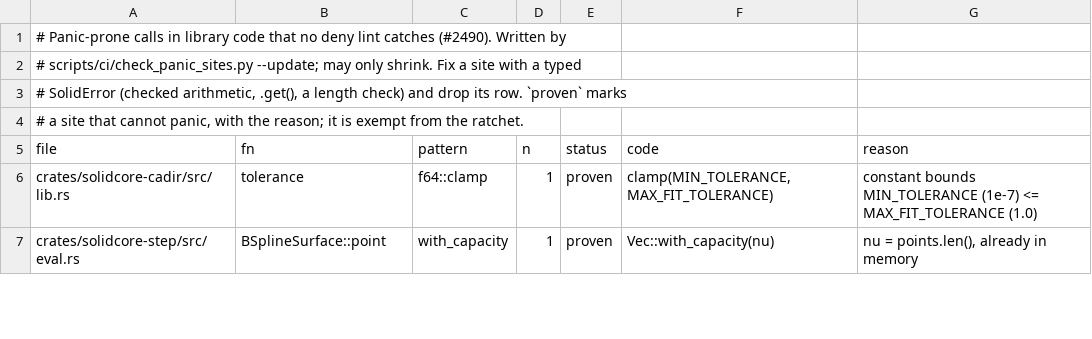
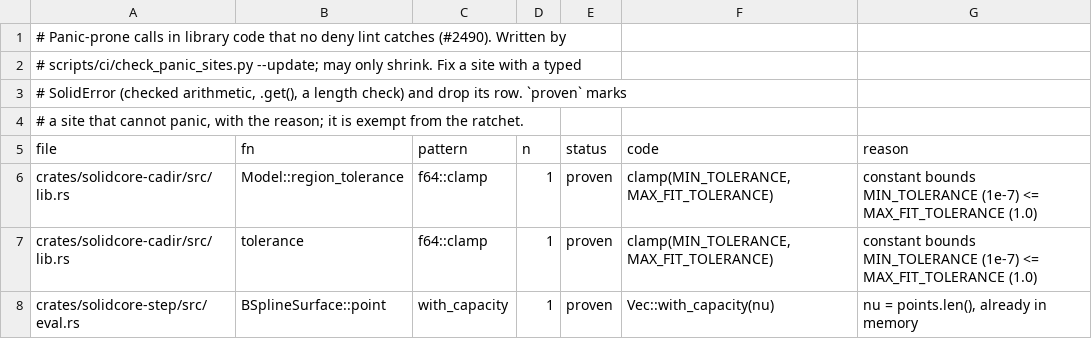
Before and after one commit to takuto-NA/solidcraft, a TSV file: solidcore/plan/panic-sites.tsv, drawn as a sheet; only a part is shown.

```diff
--- a/solidcore/plan/panic-sites.tsv
+++ b/solidcore/plan/panic-sites.tsv
@@ -5,2 +5,3 @@
 file	fn	pattern	n	status	code	reason
+crates/solidcore-cadir/src/lib.rs	Model::region_tolerance	f64::clamp	1	proven	clamp(MIN_TOLERANCE, MAX_FIT_TOLERANCE)	constant bounds MIN_TOLERANCE (1e-7) <= MAX_FIT_TOLERANCE (1.0)
 crates/solidcore-cadir/src/lib.rs	tolerance	f64::clamp	1	proven	clamp(MIN_TOLERANCE, MAX_FIT_TOLERANCE)	constant bounds MIN_TOLERANCE (1e-7) <= MAX_FIT_TOLERANCE (1.0)
```
Also changed, not shown: 3 other files.
